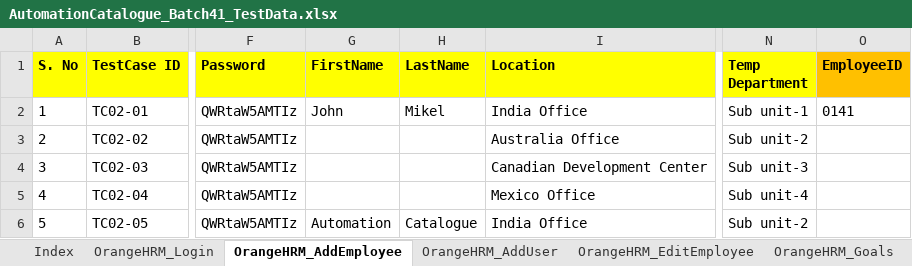
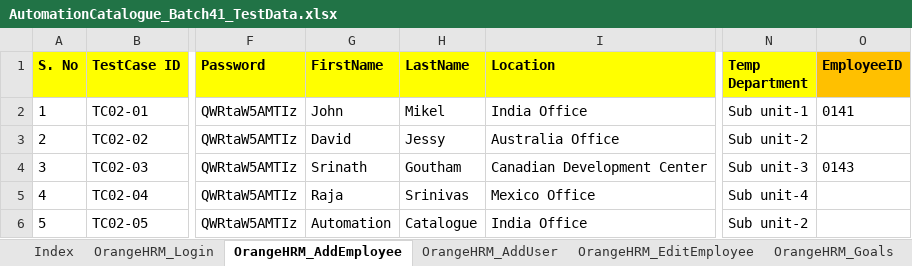
Before and after one commit to automationcatalogue/TestAutomationCatalogue_Batch41, an Excel workbook: src/main/resources/AutomationCatalogue_Batch41_TestData.xlsx, sheet OrangeHRM_AddEmployee, drawn as a sheet; only a part is shown, gaps mark what is left out; values as stored, in another font and other column widths than the file's, no borders; the diff names each change by its address in the sheet, - before the commit and + after, or states it on an @@ line.

```diff
--- a/src/main/resources/AutomationCatalogue_Batch41_TestData.xlsx (sheet OrangeHRM_AddEmployee)
+++ b/src/main/resources/AutomationCatalogue_Batch41_TestData.xlsx (sheet OrangeHRM_AddEmployee)
-G3 (FirstName): (empty)
+G3 (FirstName): David
-H3 (LastName): (empty)
+H3 (LastName): Jessy
-G4 (FirstName): (empty)
+G4 (FirstName): Srinath
-H4 (LastName): (empty)
+H4 (LastName): Goutham
-O4 (EmployeeID): (empty)
+O4 (EmployeeID): 0143
-G5 (FirstName): (empty)
+G5 (FirstName): Raja
-H5 (LastName): (empty)
+H5 (LastName): Srinivas
```
Also changed, not shown: sheet Index, sheet OrangeHRM_AddUser, 28 other files.
